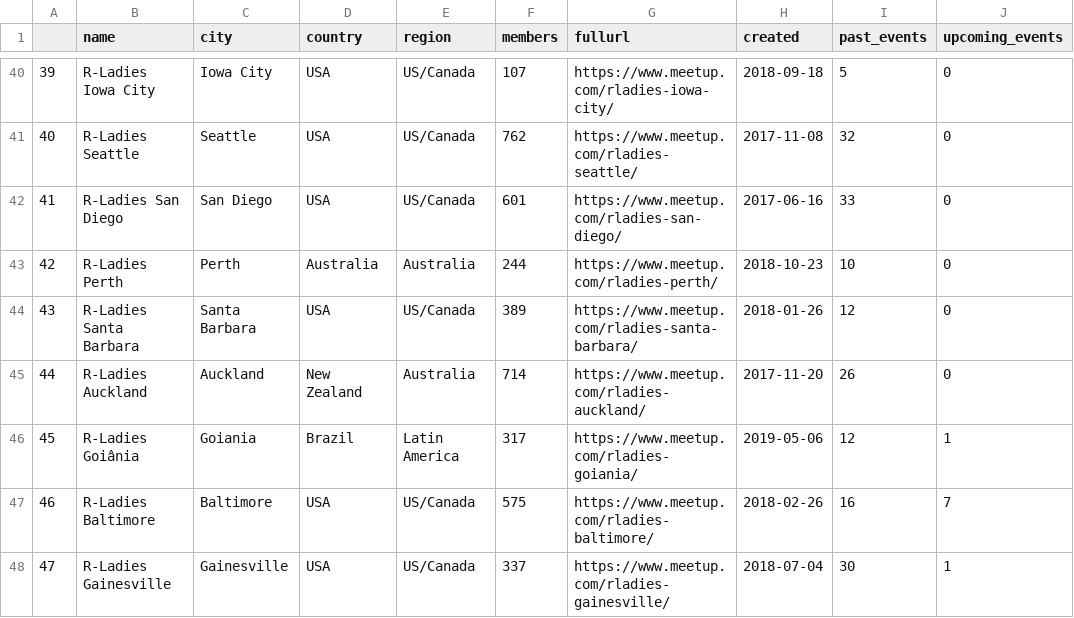
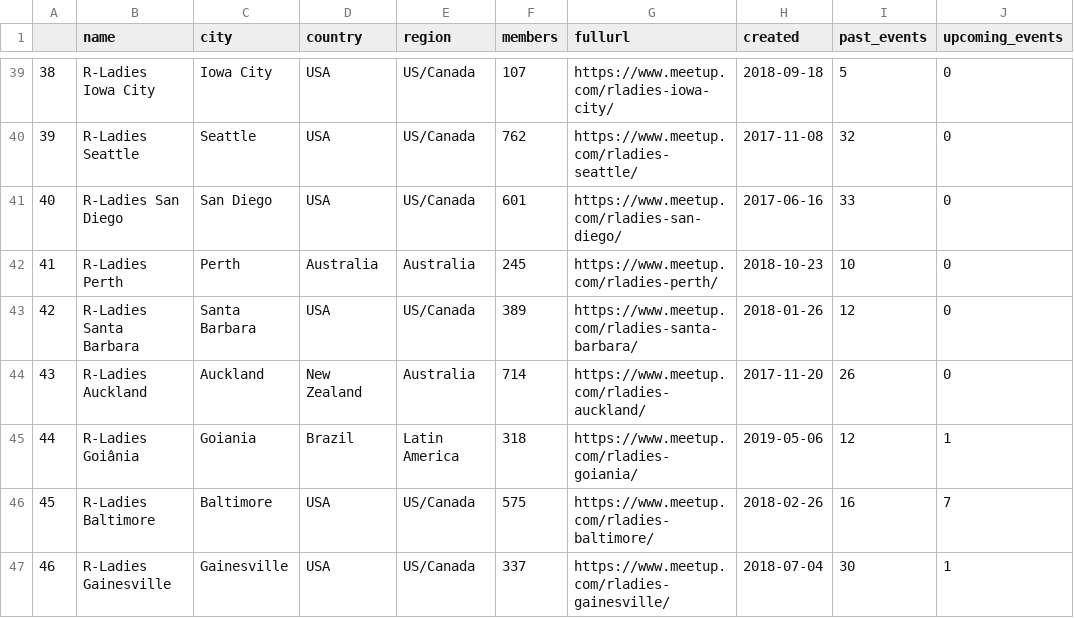
Before and after one commit to r-community/user-groups, a CSV file: docs/data/rladies.csv, drawn as a sheet; only a part is shown, gaps mark what is left out; addresses are those after the commit; the diff covers the shown part only; the diff names each change by its address in the sheet, - before the commit and + after, or states it on an @@ line.

```diff
--- a/docs/data/rladies.csv
+++ b/docs/data/rladies.csv
@@ column A renumbered between rows 10 and 67 @@
-F42 (members): 244
+F42 (members): 245
-F45 (members): 317
+F45 (members): 318
```
Also changed, not shown: 3 added rows, 3 removed rows, 3 moved rows and 25 edited cells elsewhere in this file, docs/data/rladies_hosts.csv, docs/data/rugs.csv, 4 other files.
